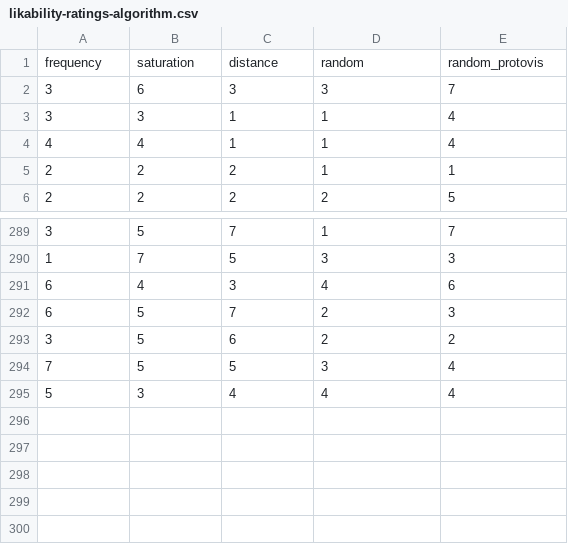
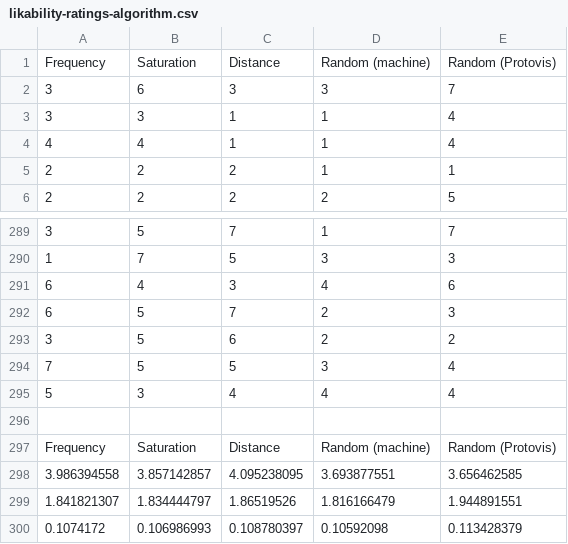
Before and after one commit to chinmayk/color-rec, a CSV file: color-testing/likability-ratings-algorithm.csv, drawn as a sheet; only a part is shown, gaps mark what is left out.

```diff
--- a/color-testing/likability-ratings-algorithm.csv
+++ b/color-testing/likability-ratings-algorithm.csv
@@ -1,2 +1,2 @@
-frequency,saturation,distance,random,random_protovis
+Frequency,Saturation,Distance,Random (machine),Random (Protovis)
 3,6,3,3,7
@@ -295 +295,6 @@ frequency,saturation,distance,random,random_protovis
 5,3,4,4,4
+
+Frequency,Saturation,Distance,Random (machine),Random (Protovis)
+3.986394558,3.857142857,4.095238095,3.693877551,3.656462585
+1.841821307,1.834444797,1.86519526,1.816166479,1.944891551
+0.1074172,0.106986993,0.108780397,0.10592098,0.113428379
```
Also changed, not shown: 3 other files.
